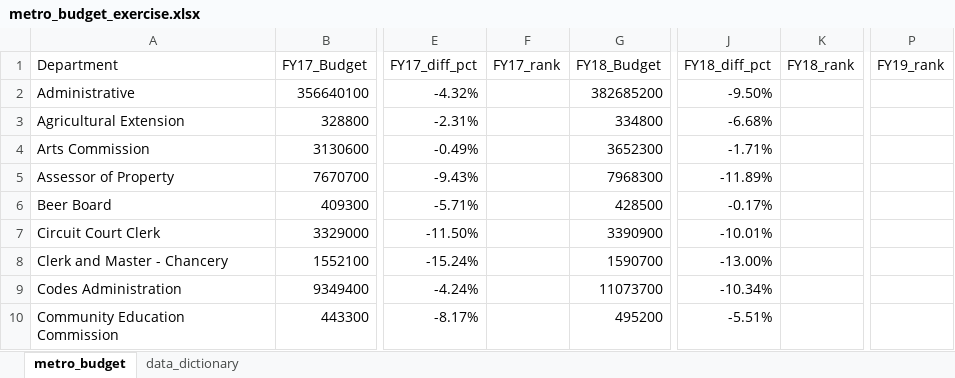
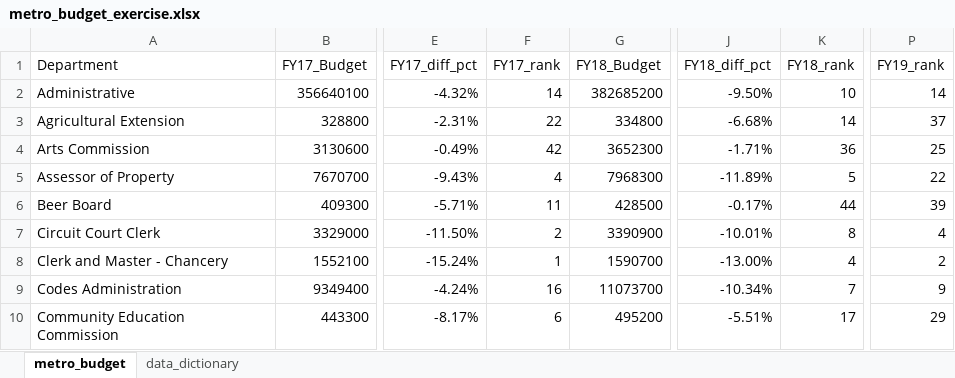
Before and after one commit to NSS-Data-Analytics-Cohort-14/lookups-da14-Djmayfield-alt, an Excel workbook: metro_budget_exercise.xlsx, sheet metro_budget, drawn as a sheet; only a part is shown, gaps mark what is left out; values as stored, in another font and other column widths than the file's, no borders; the diff covers the shown part only; the diff names each change by its address in the sheet, - before the commit and + after, or states it on an @@ line.

Commit message:
Question3

```diff
--- a/metro_budget_exercise.xlsx (sheet metro_budget)
+++ b/metro_budget_exercise.xlsx (sheet metro_budget)
-F2 (FY17_rank): (empty)
+F2 (FY17_rank): 14
-K2 (FY18_rank): (empty)
+K2 (FY18_rank): 10
-P2 (FY19_rank): (empty)
+P2 (FY19_rank): 14
-F3 (FY17_rank): (empty)
+F3 (FY17_rank): 22
-K3 (FY18_rank): (empty)
+K3 (FY18_rank): 14
-P3 (FY19_rank): (empty)
+P3 (FY19_rank): 37
-F4 (FY17_rank): (empty)
+F4 (FY17_rank): 42
-K4 (FY18_rank): (empty)
+K4 (FY18_rank): 36
-P4 (FY19_rank): (empty)
+P4 (FY19_rank): 25
-F5 (FY17_rank): (empty)
+F5 (FY17_rank): 4
-K5 (FY18_rank): (empty)
+K5 (FY18_rank): 5
-P5 (FY19_rank): (empty)
+P5 (FY19_rank): 22
-F6 (FY17_rank): (empty)
+F6 (FY17_rank): 11
-K6 (FY18_rank): (empty)
+K6 (FY18_rank): 44
-P6 (FY19_rank): (empty)
+P6 (FY19_rank): 39
-F7 (FY17_rank): (empty)
+F7 (FY17_rank): 2
-K7 (FY18_rank): (empty)
+K7 (FY18_rank): 8
-P7 (FY19_rank): (empty)
+P7 (FY19_rank): 4
-F8 (FY17_rank): (empty)
+F8 (FY17_rank): 1
-K8 (FY18_rank): (empty)
+K8 (FY18_rank): 4
-P8 (FY19_rank): (empty)
+P8 (FY19_rank): 2
-F9 (FY17_rank): (empty)
+F9 (FY17_rank): 16
-K9 (FY18_rank): (empty)
+K9 (FY18_rank): 7
-P9 (FY19_rank): (empty)
+P9 (FY19_rank): 9
-F10 (FY17_rank): (empty)
+F10 (FY17_rank): 6
-K10 (FY18_rank): (empty)
+K10 (FY18_rank): 17
-P10 (FY19_rank): (empty)
+P10 (FY19_rank): 29
```
Also changed, not shown: 135 edited cells and cell formats elsewhere in this sheet, formulas that keep their value.
